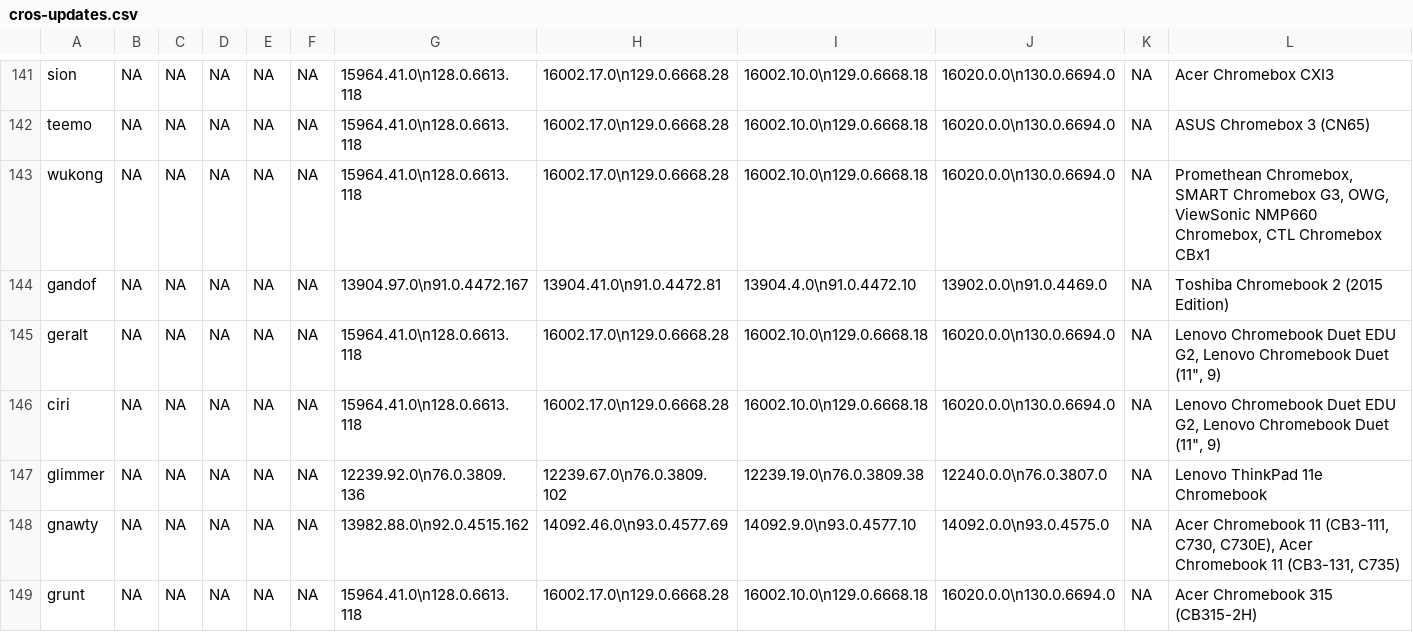
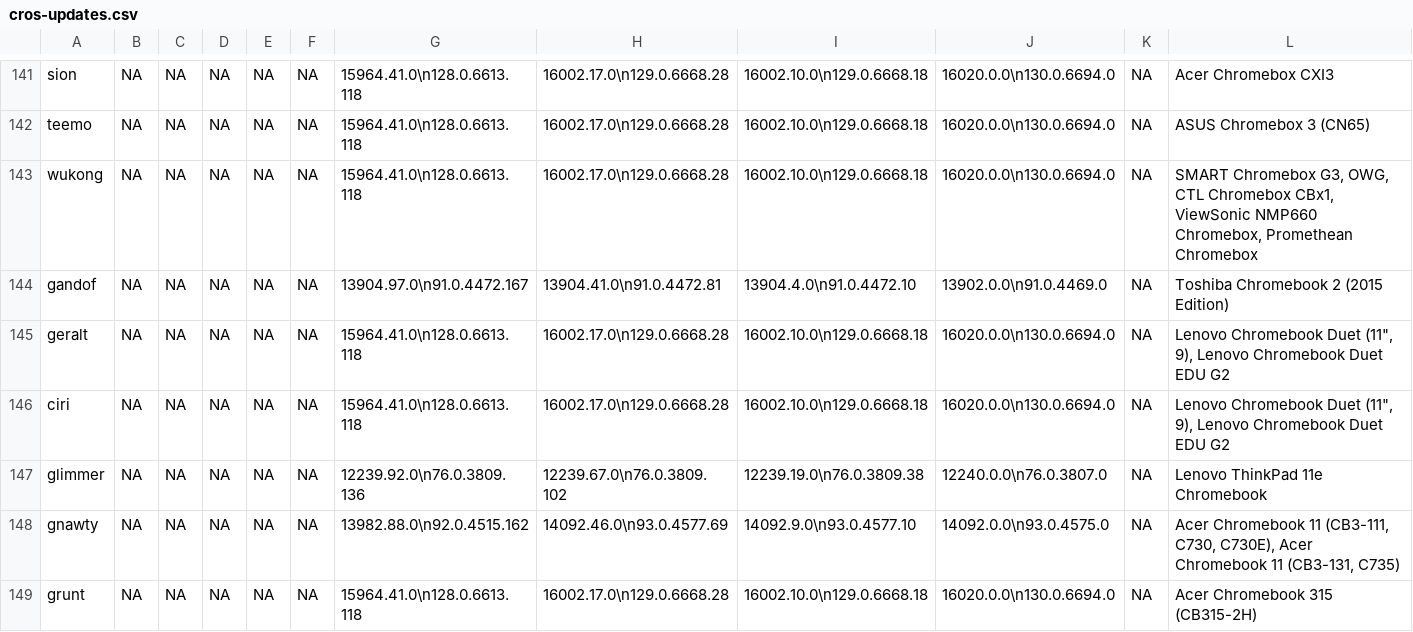
Before and after one commit to skylartaylor/cros-updates, a CSV file: src/data/cros-updates.csv, drawn as a sheet; only a part is shown, gaps mark what is left out; the diff covers the shown part only.

```diff
--- a/src/data/cros-updates.csv
+++ b/src/data/cros-updates.csv
@@ -142,6 +142,6 @@
 "teemo","NA","NA","NA","NA","NA","15964.41.0\n128.0.6613.118","16002.17.0\n129.0.6668.28","16002.10.0\n129.0.6668.18","16020.0.0\n130.0.6694.0","NA","ASUS Chromebox 3 (CN65)"
-"wukong","NA","NA","NA","NA","NA","15964.41.0\n128.0.6613.118","16002.17.0\n129.0.6668.28","16002.10.0\n129.0.6668.18","16020.0.0\n130.0.6694.0","NA","Promethean Chromebox, SMART Chromebox G3, OWG, ViewSonic NMP660 Chromebox, CTL Chromebox CBx1"
+"wukong","NA","NA","NA","NA","NA","15964.41.0\n128.0.6613.118","16002.17.0\n129.0.6668.28","16002.10.0\n129.0.6668.18","16020.0.0\n130.0.6694.0","NA","SMART Chromebox G3, OWG, CTL Chromebox CBx1, ViewSonic NMP660 Chromebox, Promethean Chromebox"
 "gandof","NA","NA","NA","NA","NA","13904.97.0\n91.0.4472.167","13904.41.0\n91.0.4472.81","13904.4.0\n91.0.4472.10","13902.0.0\n91.0.4469.0","NA","Toshiba Chromebook 2 (2015 Edition)"
-"geralt","NA","NA","NA","NA","NA","15964.41.0\n128.0.6613.118","16002.17.0\n129.0.6668.28","16002.10.0\n129.0.6668.18","16020.0.0\n130.0.6694.0","NA","Lenovo Chromebook Duet EDU G2, Lenovo Chromebook Duet (11"", 9)"
-"ciri","NA","NA","NA","NA","NA","15964.41.0\n128.0.6613.118","16002.17.0\n129.0.6668.28","16002.10.0\n129.0.6668.18","16020.0.0\n130.0.6694.0","NA","Lenovo Chromebook Duet EDU G2, Lenovo Chromebook Duet (11"", 9)"
+"geralt","NA","NA","NA","NA","NA","15964.41.0\n128.0.6613.118","16002.17.0\n129.0.6668.28","16002.10.0\n129.0.6668.18","16020.0.0\n130.0.6694.0","NA","Lenovo Chromebook Duet (11"", 9), Lenovo Chromebook Duet EDU G2"
+"ciri","NA","NA","NA","NA","NA","15964.41.0\n128.0.6613.118","16002.17.0\n129.0.6668.28","16002.10.0\n129.0.6668.18","16020.0.0\n130.0.6694.0","NA","Lenovo Chromebook Duet (11"", 9), Lenovo Chromebook Duet EDU G2"
 "glimmer","NA","NA","NA","NA","NA","12239.92.0\n76.0.3809.136","12239.67.0\n76.0.3809.102","12239.19.0\n76.0.3809.38","12240.0.0\n76.0.3807.0","NA","Lenovo ThinkPad 11e Chromebook"
```
Also changed, not shown: 48 edited cells elsewhere in this file, 1 other file.
